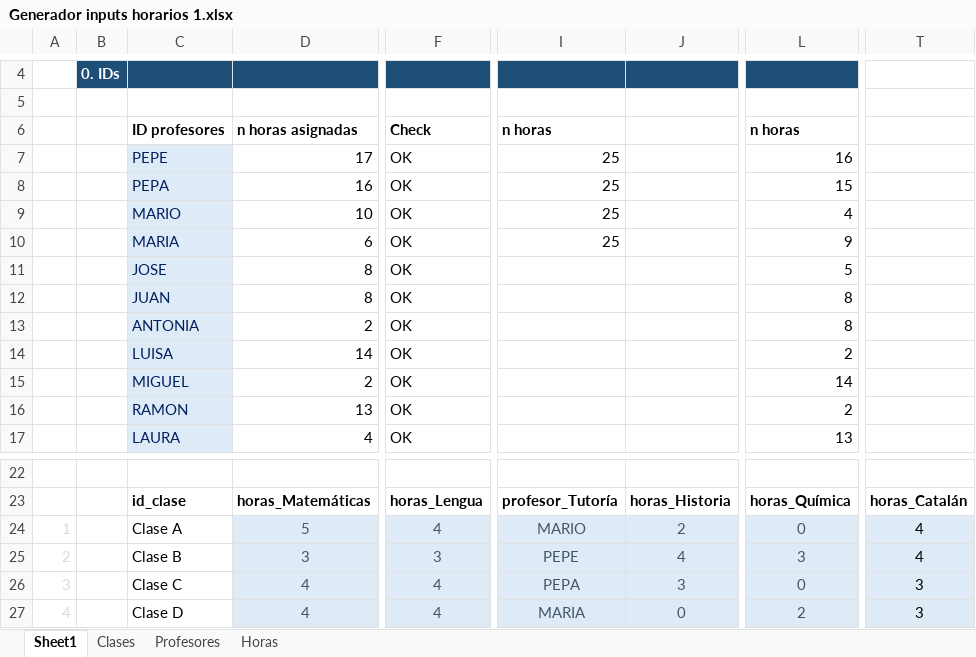
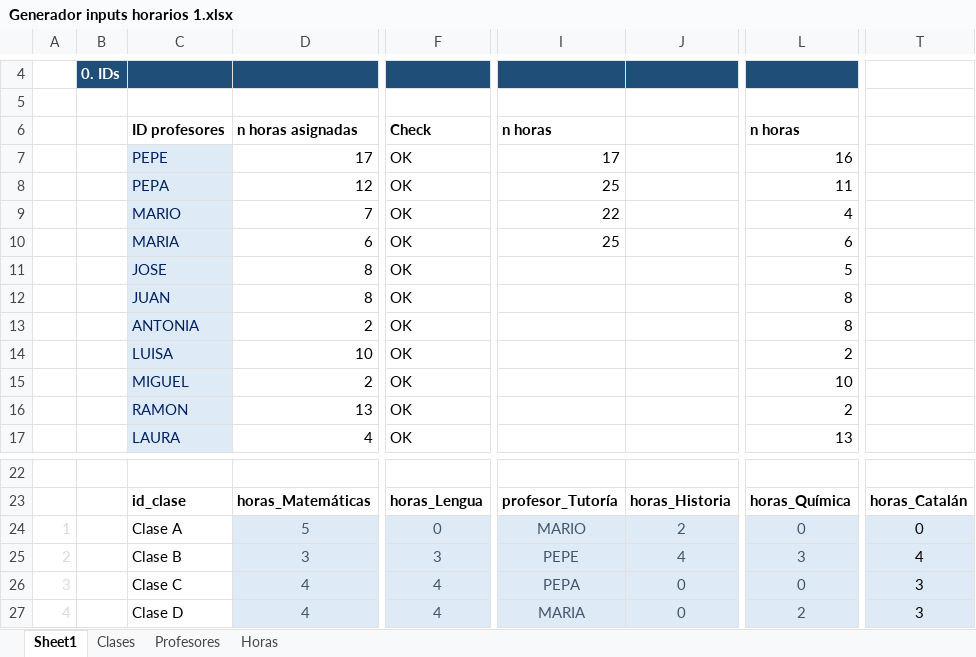
Before and after one commit to RR-28023/practicaevol, an Excel workbook: datos/Generador inputs horarios 1.xlsx, sheet Sheet1, drawn as a sheet; only a part is shown, gaps mark what is left out; values as stored, in another font and other column widths than the file's, no borders; conditional formats not drawn; the diff names each change by its address in the sheet, - before the commit and + after, or states it on an @@ line.

```diff
--- a/datos/Generador inputs horarios 1.xlsx (sheet Sheet1)
+++ b/datos/Generador inputs horarios 1.xlsx (sheet Sheet1)
-I7: 25
+I7: 17
-D8: 16
+D8: 12
-L8: 15
+L8: 11
-D9: 10
+D9: 7
-I9: 25
+I9: 22
-L10: 9
+L10: 6
-D14: 14
+D14: 10
-L15: 14
+L15: 10
-F24: 4
+F24: 0
-T24: 4
+T24: 0
-J26: 3
+J26: 0
```
Also changed, not shown: sheet Clases, hidden cells, 1 other file.
